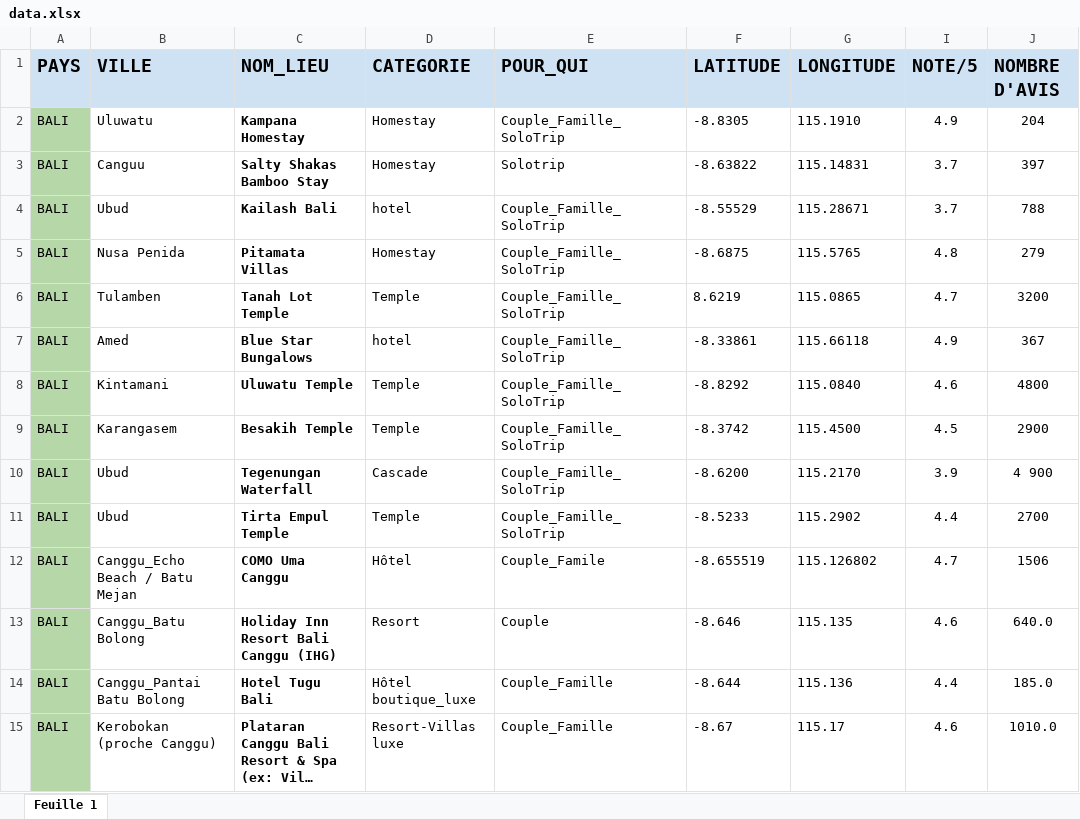
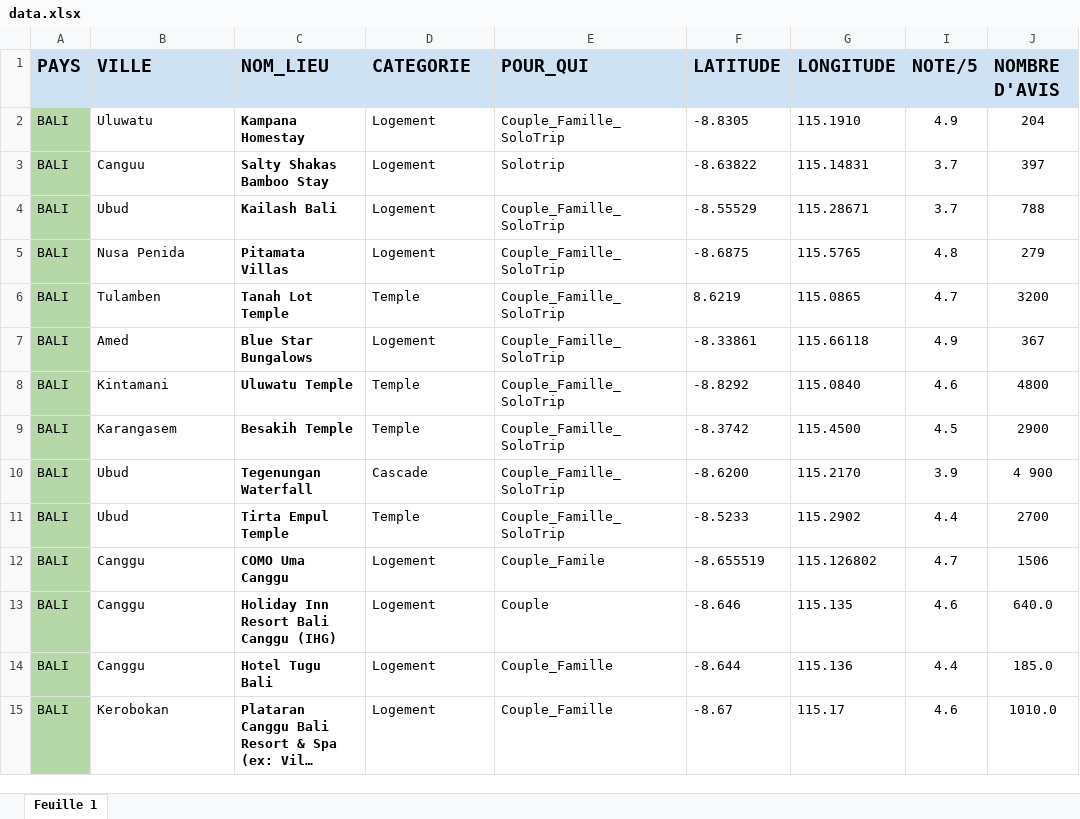
Before and after one commit to jdementhon-cloud/voyage-ia, an Excel workbook: data.xlsx, sheet Feuille 1, drawn as a sheet; only a part is shown; long unchanged cells end in …; values as stored, in another font and other column widths than the file's, no borders; the diff covers the shown part only; the diff names each change by its address in the sheet, - before the commit and + after, or states it on an @@ line.

Commit message:
Add files via upload

```diff
--- a/data.xlsx (sheet Feuille 1)
+++ b/data.xlsx (sheet Feuille 1)
-D2:D3 (CATEGORIE): Homestay
+D2:D3 (CATEGORIE): Logement
-D4 (CATEGORIE): hotel
+D4 (CATEGORIE): Logement
-D5 (CATEGORIE): Homestay
+D5 (CATEGORIE): Logement
-D7 (CATEGORIE): hotel
+D7 (CATEGORIE): Logement
-B12 (VILLE): Canggu_Echo Beach / Batu Mejan
+B12 (VILLE): Canggu
-D12 (CATEGORIE): Hôtel
+D12 (CATEGORIE): Logement
-B13 (VILLE): Canggu_Batu Bolong
+B13 (VILLE): Canggu
-D13 (CATEGORIE): Resort
+D13 (CATEGORIE): Logement
-B14 (VILLE): Canggu_Pantai Batu Bolong
+B14 (VILLE): Canggu
-D14 (CATEGORIE): Hôtel boutique_luxe
+D14 (CATEGORIE): Logement
-B15 (VILLE): Kerobokan (proche Canggu)
+B15 (VILLE): Kerobokan
-D15 (CATEGORIE): Resort-Villas luxe
+D15 (CATEGORIE): Logement
```
Also changed, not shown: 374 edited cells elsewhere in this sheet.
